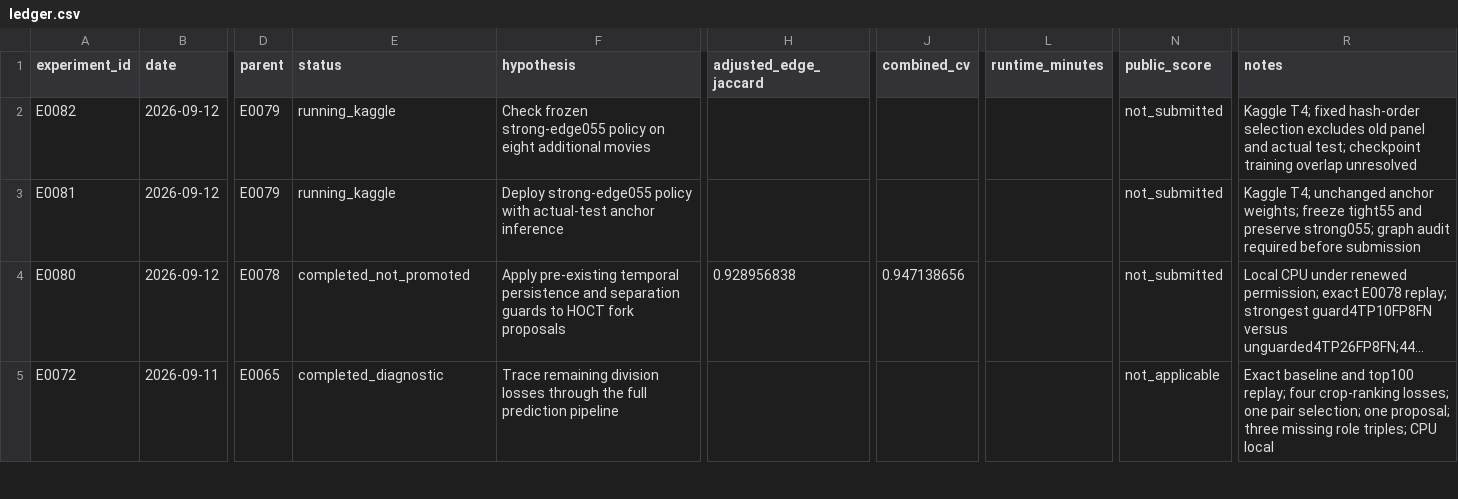
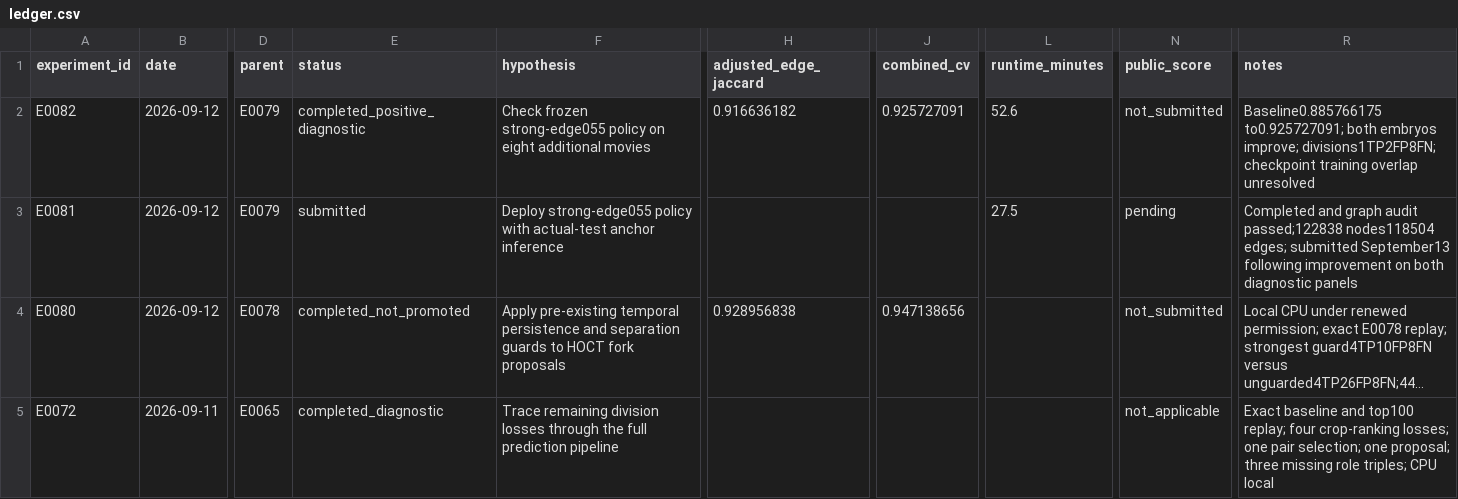
Before and after one commit to naveenlx111-svg/Biohub, a CSV file: experiments/ledger.csv, drawn as a sheet; only a part is shown, gaps mark what is left out; long unchanged cells end in …; the diff names each change by its address in the sheet, - before the commit and + after, or states it on an @@ line.

Commit message:
Verify overnight strong-edge results and submit audited E0081

```diff
--- a/experiments/ledger.csv
+++ b/experiments/ledger.csv
-E2 (status): running_kaggle
+E2 (status): completed_positive_diagnostic
-H2 (adjusted_edge_jaccard): (empty)
+H2 (adjusted_edge_jaccard): 0.916636182
-J2 (combined_cv): (empty)
+J2 (combined_cv): 0.925727091
-L2 (runtime_minutes): (empty)
+L2 (runtime_minutes): 52.6
-R2 (notes): Kaggle T4; fixed hash-order selection excludes old panel and actual test; checkpoint training…
+R2 (notes): Baseline0.885766175 to0.925727091; both embryos improve; divisions1TP2FP8FN; checkpoint training…
-E3 (status): running_kaggle
+E3 (status): submitted
-L3 (runtime_minutes): (empty)
+L3 (runtime_minutes): 27.5
-N3 (public_score): not_submitted
+N3 (public_score): pending
-R3 (notes): Kaggle T4; unchanged anchor weights; freeze tight55 and preserve strong055; graph audit required before submission
+R3 (notes): Completed and graph audit passed;122838 nodes118504 edges; submitted September13 following improvement on both diagnostic panels
```
Also changed, not shown: 2 other files.
